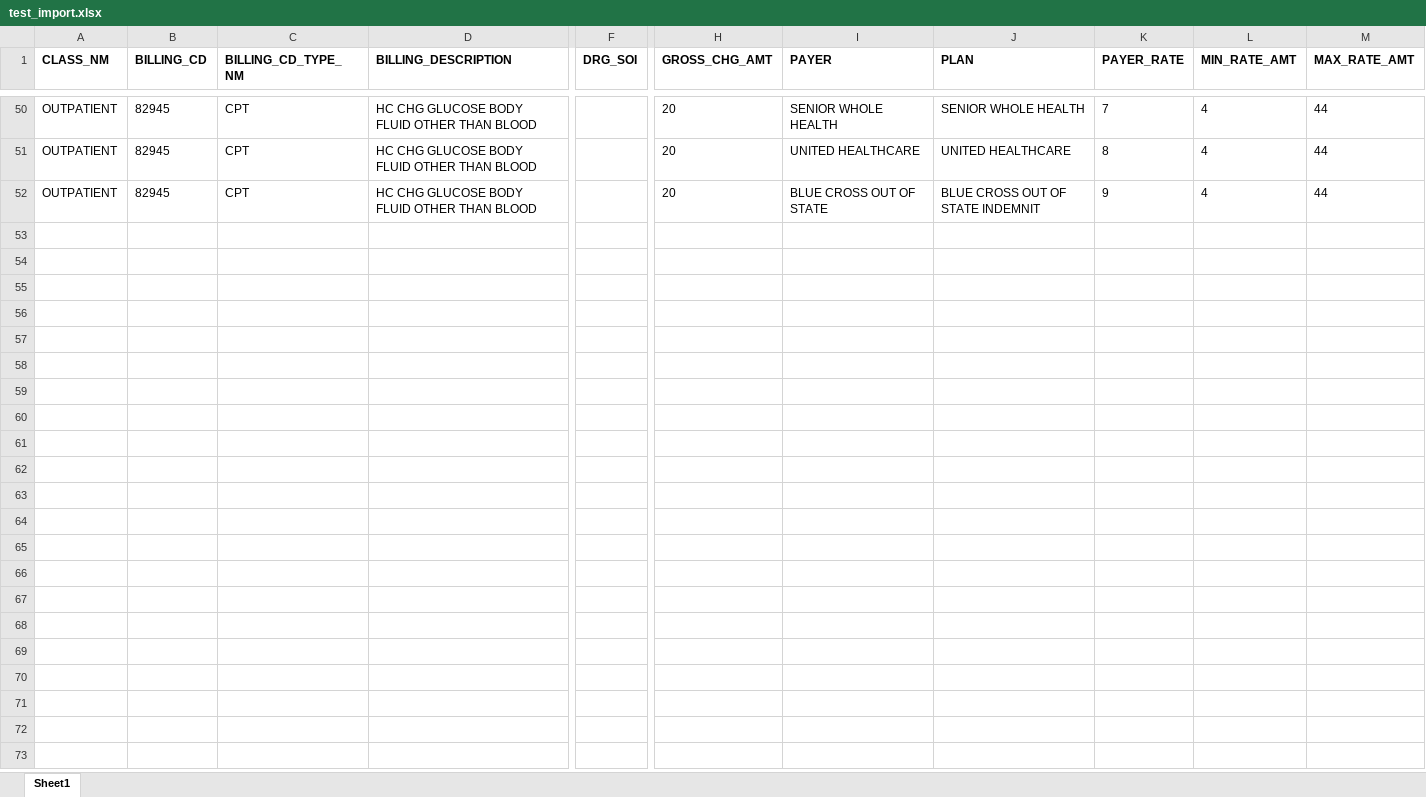
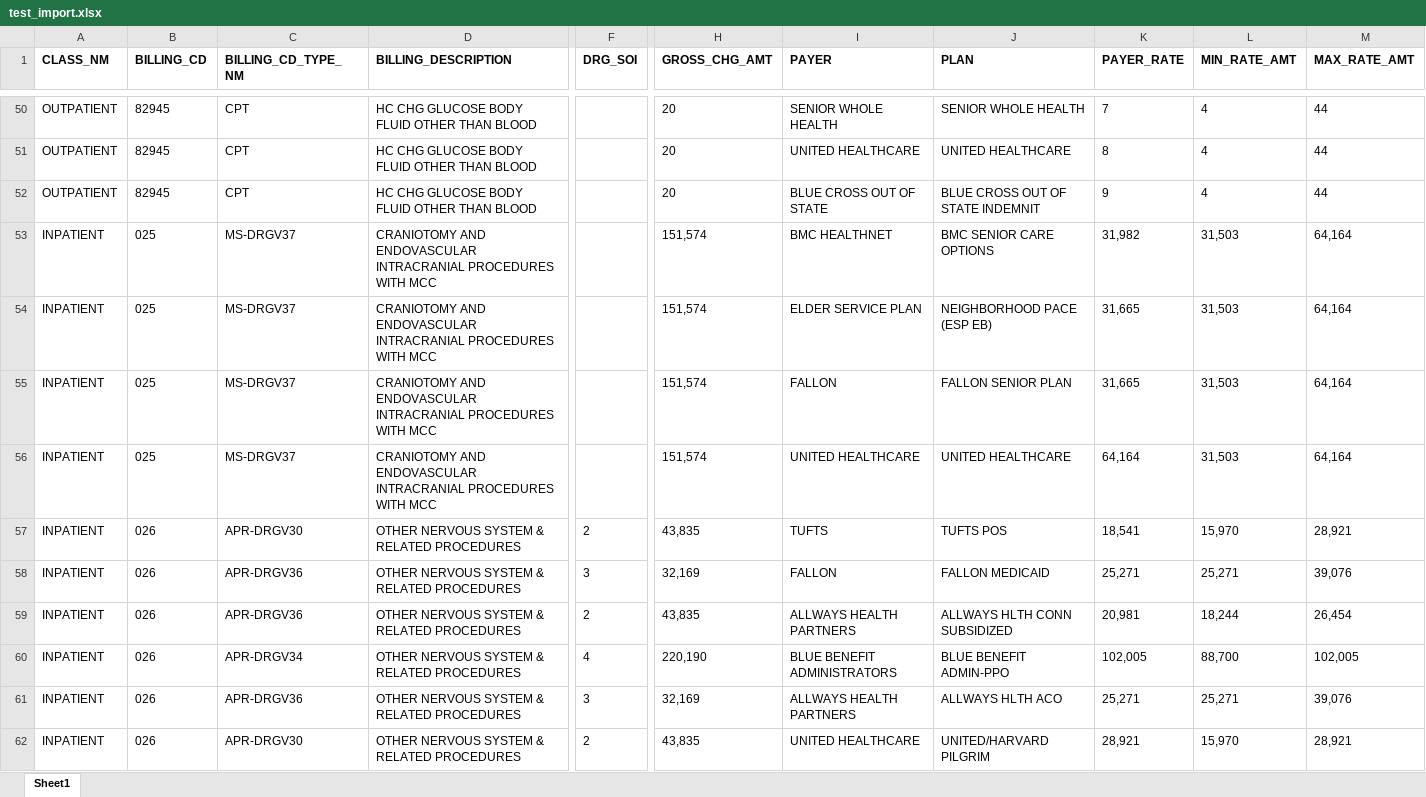
Before and after one commit to liwang0904/med_cost, an Excel workbook: DATA/MA/boston_medical_center/test_import.xlsx, sheet Sheet1, drawn as a sheet; only a part is shown, gaps mark what is left out; values as stored, in another font and other column widths than the file's, no borders; rows hold the shown columns only; the diff covers the shown part only; the diff names each change by its address in the sheet, - before the commit and + after, or states it on an @@ line.

```diff
--- a/DATA/MA/boston_medical_center/test_import.xlsx (sheet Sheet1)
+++ b/DATA/MA/boston_medical_center/test_import.xlsx (sheet Sheet1)
+row 53: INPATIENT | 025 | MS-DRGV37 | CRANIOTOMY AND ENDOVASCULAR INTRACRANIAL PROCEDURES WITH MCC |  | 151,574 | BMC HEALTHNET | BMC SENIOR CARE OPTIONS | 31,982 | 31,503 | 64,164
+row 54: INPATIENT | 025 | MS-DRGV37 | CRANIOTOMY AND ENDOVASCULAR INTRACRANIAL PROCEDURES WITH MCC |  | 151,574 | ELDER SERVICE PLAN | NEIGHBORHOOD PACE (ESP EB) | 31,665 | 31,503 | 64,164
+row 55: INPATIENT | 025 | MS-DRGV37 | CRANIOTOMY AND ENDOVASCULAR INTRACRANIAL PROCEDURES WITH MCC |  | 151,574 | FALLON | FALLON SENIOR PLAN | 31,665 | 31,503 | 64,164
+row 56: INPATIENT | 025 | MS-DRGV37 | CRANIOTOMY AND ENDOVASCULAR INTRACRANIAL PROCEDURES WITH MCC |  | 151,574 | UNITED HEALTHCARE | UNITED HEALTHCARE | 64,164 | 31,503 | 64,164
+row 57: INPATIENT | 026 | APR-DRGV30 | OTHER NERVOUS SYSTEM & RELATED PROCEDURES | 2 | 43,835 | TUFTS | TUFTS POS | 18,541 | 15,970 | 28,921
+row 58: INPATIENT | 026 | APR-DRGV36 | OTHER NERVOUS SYSTEM & RELATED PROCEDURES | 3 | 32,169 | FALLON | FALLON MEDICAID | 25,271 | 25,271 | 39,076
+row 59: INPATIENT | 026 | APR-DRGV36 | OTHER NERVOUS SYSTEM & RELATED PROCEDURES | 2 | 43,835 | ALLWAYS HEALTH PARTNERS | ALLWAYS HLTH CONN SUBSIDIZED | 20,981 | 18,244 | 26,454
+row 60: INPATIENT | 026 | APR-DRGV34 | OTHER NERVOUS SYSTEM & RELATED PROCEDURES | 4 | 220,190 | BLUE BENEFIT ADMINISTRATORS | BLUE BENEFIT ADMIN-PPO | 102,005 | 88,700 | 102,005
+row 61: INPATIENT | 026 | APR-DRGV36 | OTHER NERVOUS SYSTEM & RELATED PROCEDURES | 3 | 32,169 | ALLWAYS HEALTH PARTNERS | ALLWAYS HLTH ACO | 25,271 | 25,271 | 39,076
+row 62: INPATIENT | 026 | APR-DRGV30 | OTHER NERVOUS SYSTEM & RELATED PROCEDURES | 2 | 43,835 | UNITED HEALTHCARE | UNITED/HARVARD PILGRIM | 28,921 | 15,970 | 28,921
```
Also changed, not shown: 99 added rows elsewhere in this sheet.
